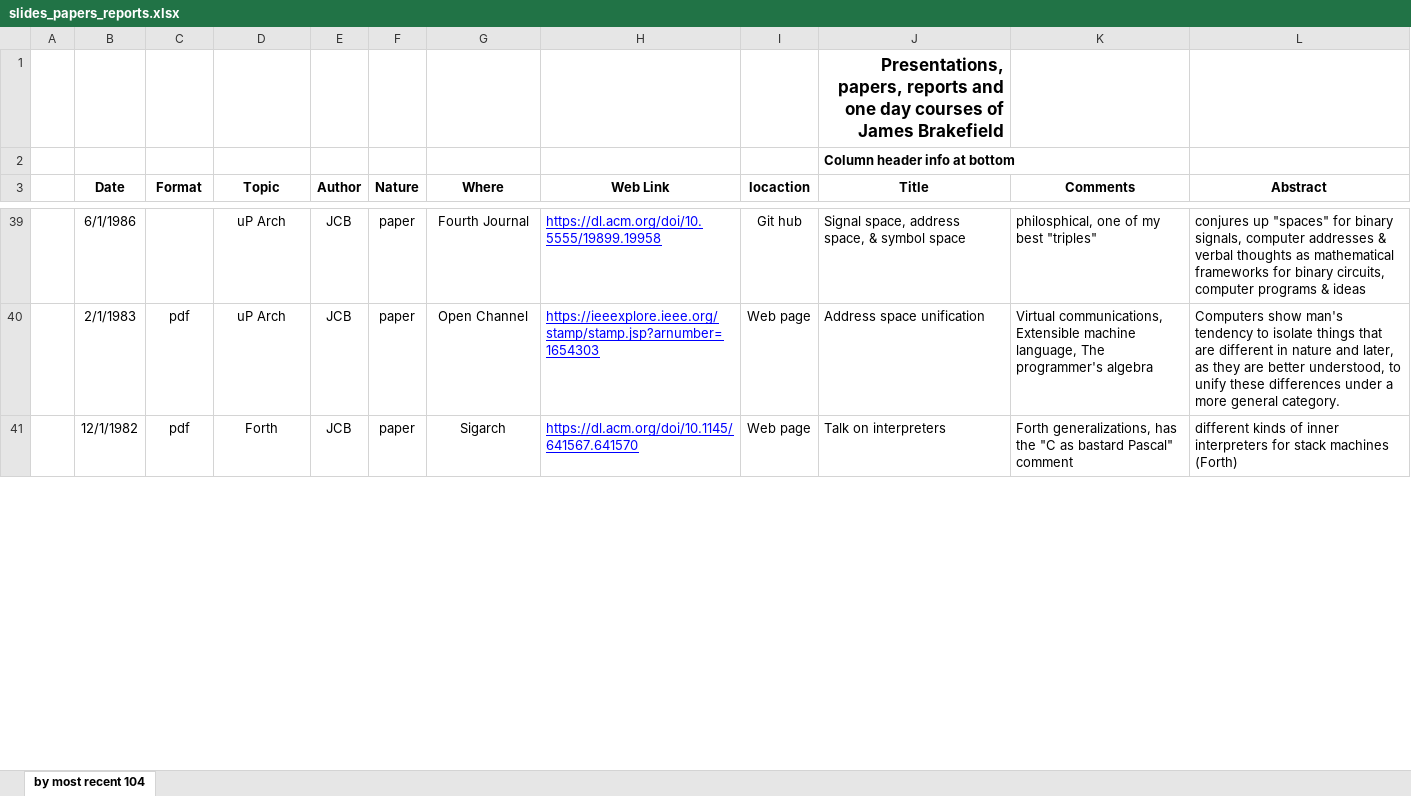
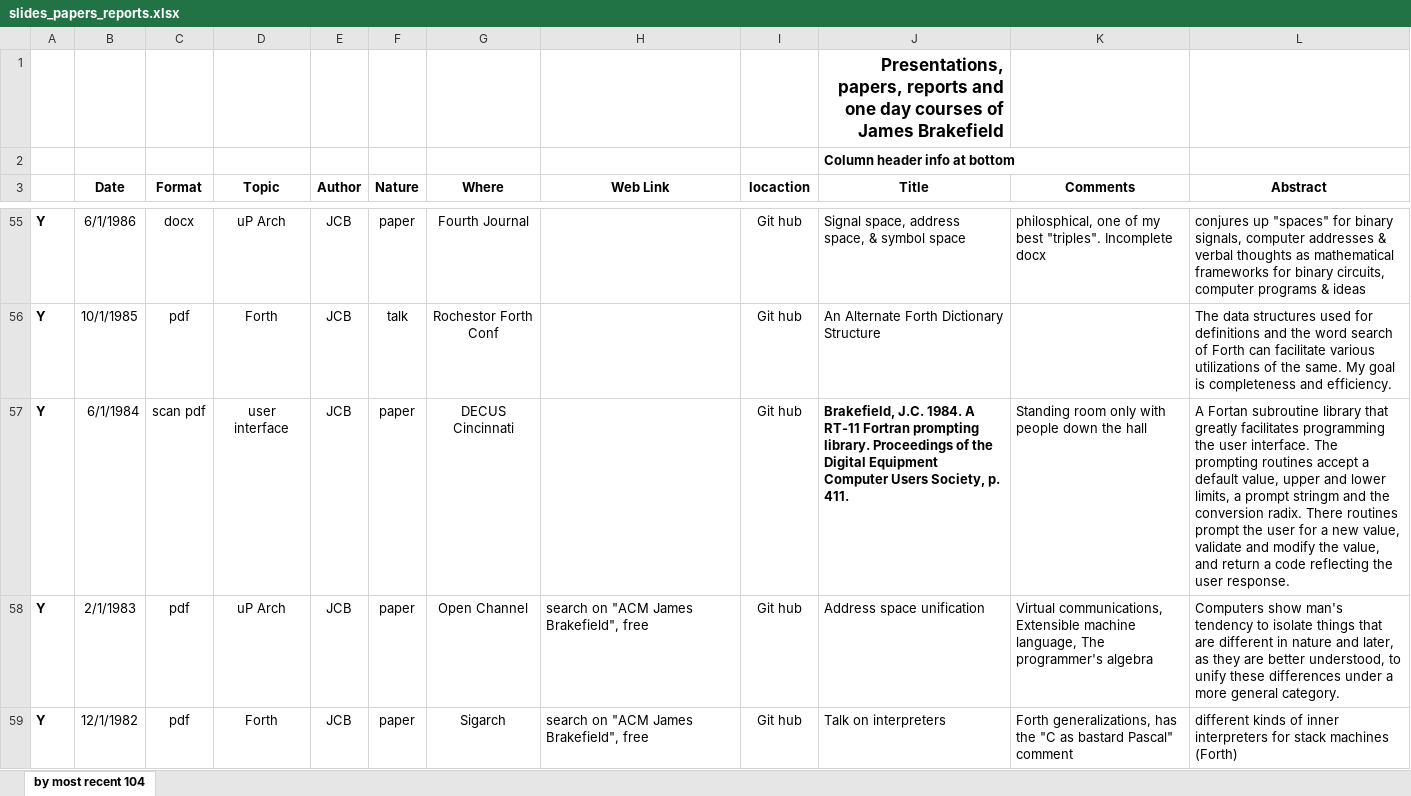
Before and after one commit to jimbrake/Slides-Papers-Reports, an Excel workbook: slides_papers_reports.xlsx, sheet by most recent 104, drawn as a sheet; only a part is shown, gaps mark what is left out; values as stored, in another font and other column widths than the file's, no borders; addresses are those after the commit; the diff covers the shown part only; the diff names each change by its address in the sheet, - before the commit and + after, or states it on an @@ line.

```diff
--- a/slides_papers_reports.xlsx (sheet by most recent 104)
+++ b/slides_papers_reports.xlsx (sheet by most recent 104)
-A55: (empty)
+A55: Y
-C55 (Format): (empty)
+C55 (Format): docx
-H55 (Web Link): https://dl.acm.org/doi/10.5555/19899.19958
+H55 (Web Link): (empty)
-K55 (Comments): …my best "triples"
+K55 (Comments): …my best "triples". Incomplete docx
+row 56: Y | 10/1/1985 | pdf | Forth | JCB | talk | Rochestor Forth Conf |  | Git hub | An Alternate Forth Dictionary Structure |  | The data structures used for definitions and the word search of Forth can facilitate various utilizations of the same. My goal is completeness and efficiency.
+row 57: Y | 6/1/1984 | scan pdf | user interface | JCB | paper | DECUS Cincinnati |  | Git hub | Brakefield, J.C. 1984. A RT-11 Fortran prompting library. Proceedings of the Digital Equipment Computer Users Society, p. 411. | Standing room only with people down the hall | A Fortan subroutine library that greatly facilitates programming the user interface. The prompting routines accept a default value, upper and lower limits, a prompt stringm and the conversion radix. There routines prompt the user for a new value, validate and modify the value, and return a code reflecting the user response.
-A58:A59: (empty)
+A58:A59: Y
-H58 (Web Link): https://ieeexplore.ieee.org/stamp/stamp.jsp?arnumber=1654303
+H58 (Web Link): search on "ACM James Brakefield", free
@@ H58:H59 underline: on → off, text colour: #0000FF → black @@
-I58:I59 (locaction): Web page
+I58:I59 (locaction): Git hub
-H59 (Web Link): https://dl.acm.org/doi/10.1145/641567.641570
+H59 (Web Link): search on "ACM James Brakefield", free
```
Also changed, not shown: 21 added rows, 1 removed row, 69 edited cells, cell formats and merged cells elsewhere in this sheet, 19 other files.
